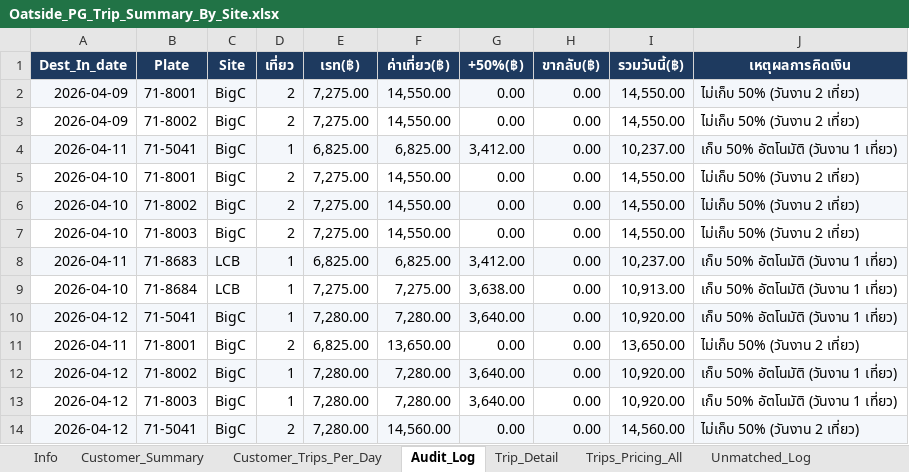
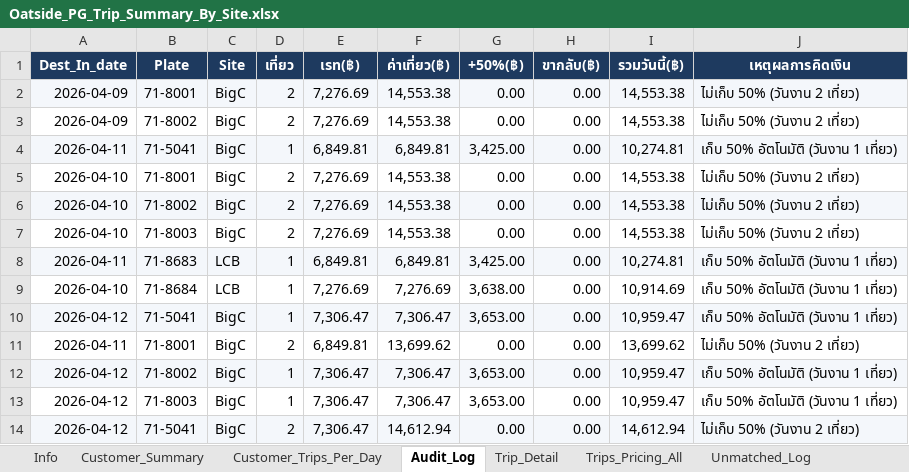
Before and after one commit to yk-logistics/transport-rate-calculator, an Excel workbook: Oatside/Oatside_PG_Trip_Summary_By_Site.xlsx, sheet Audit_Log, drawn as a sheet; only a part is shown; values as stored, in another font and other column widths than the file's, no borders; the diff covers the shown part only; the diff names each change by its address in the sheet, - before the commit and + after, or states it on an @@ line.

```diff
--- a/Oatside/Oatside_PG_Trip_Summary_By_Site.xlsx (sheet Audit_Log)
+++ b/Oatside/Oatside_PG_Trip_Summary_By_Site.xlsx (sheet Audit_Log)
-E2:E3 (เรท(฿)): 7,275.00
+E2:E3 (เรท(฿)): 7,276.69
-F2:F3 (ค่าเที่ยว(฿)): 14,550.00
+F2:F3 (ค่าเที่ยว(฿)): 14,553.38
-I2:I3 (รวมวันนี้(฿)): 14,550.00
+I2:I3 (รวมวันนี้(฿)): 14,553.38
-E4 (เรท(฿)): 6,825.00
+E4 (เรท(฿)): 6,849.81
-F4 (ค่าเที่ยว(฿)): 6,825.00
+F4 (ค่าเที่ยว(฿)): 6,849.81
-G4 (+50%(฿)): 3,412.00
+G4 (+50%(฿)): 3,425.00
-I4 (รวมวันนี้(฿)): 10,237.00
+I4 (รวมวันนี้(฿)): 10,274.81
-E5:E7 (เรท(฿)): 7,275.00
+E5:E7 (เรท(฿)): 7,276.69
-F5:F7 (ค่าเที่ยว(฿)): 14,550.00
+F5:F7 (ค่าเที่ยว(฿)): 14,553.38
-I5:I7 (รวมวันนี้(฿)): 14,550.00
+I5:I7 (รวมวันนี้(฿)): 14,553.38
-E8 (เรท(฿)): 6,825.00
+E8 (เรท(฿)): 6,849.81
-F8 (ค่าเที่ยว(฿)): 6,825.00
+F8 (ค่าเที่ยว(฿)): 6,849.81
-G8 (+50%(฿)): 3,412.00
+G8 (+50%(฿)): 3,425.00
-I8 (รวมวันนี้(฿)): 10,237.00
+I8 (รวมวันนี้(฿)): 10,274.81
-E9 (เรท(฿)): 7,275.00
+E9 (เรท(฿)): 7,276.69
-F9 (ค่าเที่ยว(฿)): 7,275.00
+F9 (ค่าเที่ยว(฿)): 7,276.69
-I9 (รวมวันนี้(฿)): 10,913.00
+I9 (รวมวันนี้(฿)): 10,914.69
-E10 (เรท(฿)): 7,280.00
+E10 (เรท(฿)): 7,306.47
-F10 (ค่าเที่ยว(฿)): 7,280.00
+F10 (ค่าเที่ยว(฿)): 7,306.47
-G10 (+50%(฿)): 3,640.00
+G10 (+50%(฿)): 3,653.00
-I10 (รวมวันนี้(฿)): 10,920.00
+I10 (รวมวันนี้(฿)): 10,959.47
-E11 (เรท(฿)): 6,825.00
+E11 (เรท(฿)): 6,849.81
-F11 (ค่าเที่ยว(฿)): 13,650.00
+F11 (ค่าเที่ยว(฿)): 13,699.62
-I11 (รวมวันนี้(฿)): 13,650.00
+I11 (รวมวันนี้(฿)): 13,699.62
-E12:E14 (เรท(฿)): 7,280.00
+E12:E14 (เรท(฿)): 7,306.47
-F12:F13 (ค่าเที่ยว(฿)): 7,280.00
+F12:F13 (ค่าเที่ยว(฿)): 7,306.47
-G12:G13 (+50%(฿)): 3,640.00
+G12:G13 (+50%(฿)): 3,653.00
-I12:I13 (รวมวันนี้(฿)): 10,920.00
+I12:I13 (รวมวันนี้(฿)): 10,959.47
-F14 (ค่าเที่ยว(฿)): 14,560.00
+F14 (ค่าเที่ยว(฿)): 14,612.94
-I14 (รวมวันนี้(฿)): 14,560.00
+I14 (รวมวันนี้(฿)): 14,612.94
```
Also changed, not shown: 163 edited cells elsewhere in this sheet, sheet Plate_DestDay, sheet Trips_Pricing_All, sheet Trip_Detail, sheet Surcharge_50pct_1Trip, sheet Info, sheet Customer_Summary, 1 more sheet, Oatside/TransportRateCalculator/reports/oatside-apr2026/exports/00_Full_Workbook.xlsx, Oatside/TransportRateCalculator/reports/oatside-apr2026/exports/02_Plate_DestDay_Daily.xlsx, 37 other files.
